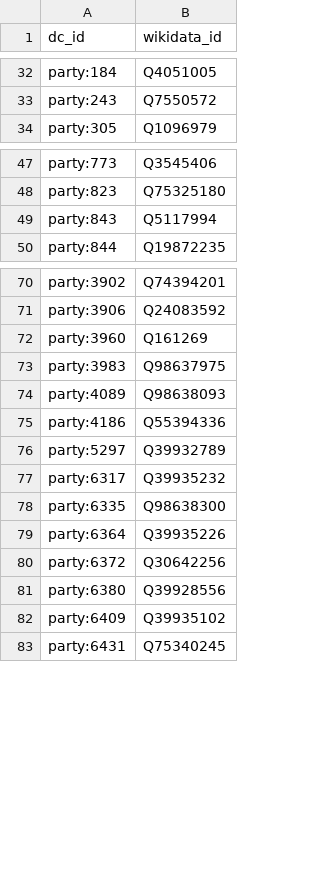
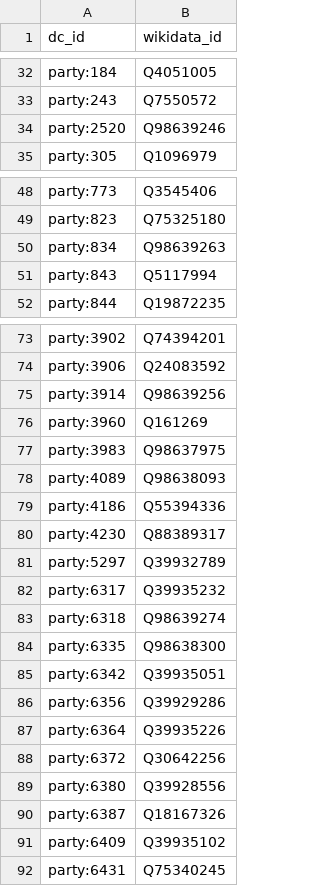
Before and after one commit to jacksonj04/cd-wikidata-proxy, a CSV file: maps/parties.csv, drawn as a sheet; only a part is shown, gaps mark what is left out; the diff covers the shown part only; the diff names each change by its address in the sheet, - before the commit and + after, or states it on an @@ line.

Commit message:
More parties

```diff
--- a/maps/parties.csv
+++ b/maps/parties.csv
+row 34: party:2520 | Q98639246
+row 50: party:834 | Q98639263
+row 75: party:3914 | Q98639256
+row 80: party:4230 | Q88389317
+row 83: party:6318 | Q98639274
+row 85: party:6342 | Q39935051
+row 86: party:6356 | Q39929286
+row 90: party:6387 | Q18167326
```
Also changed, not shown: 1 added row elsewhere in this file.
